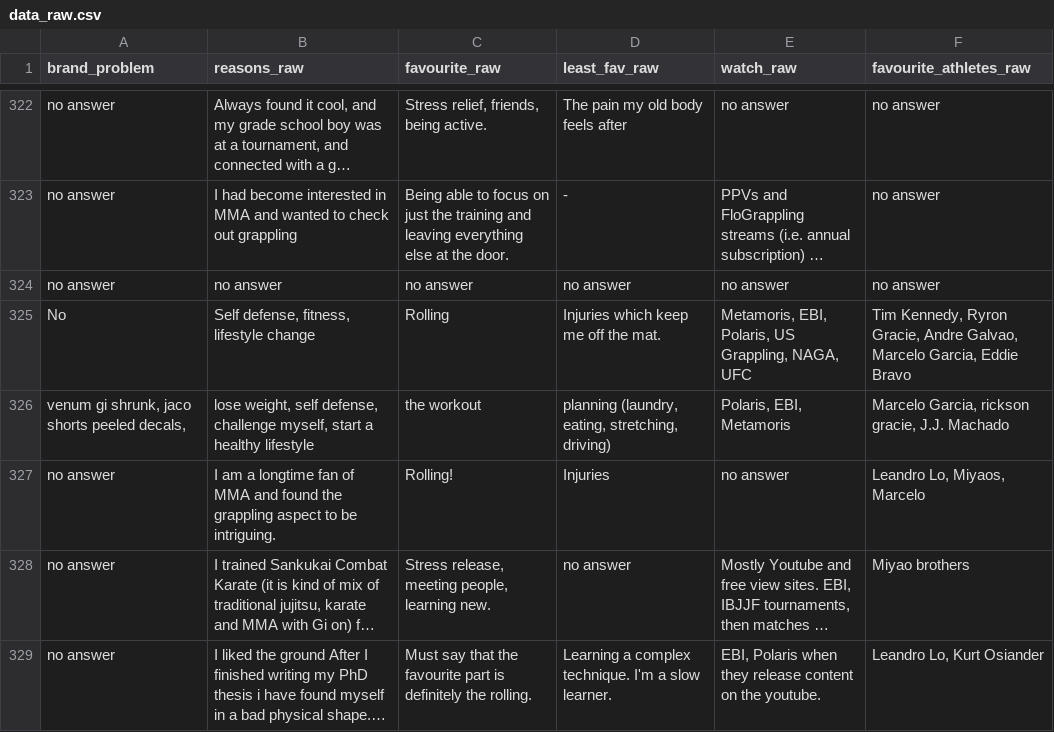
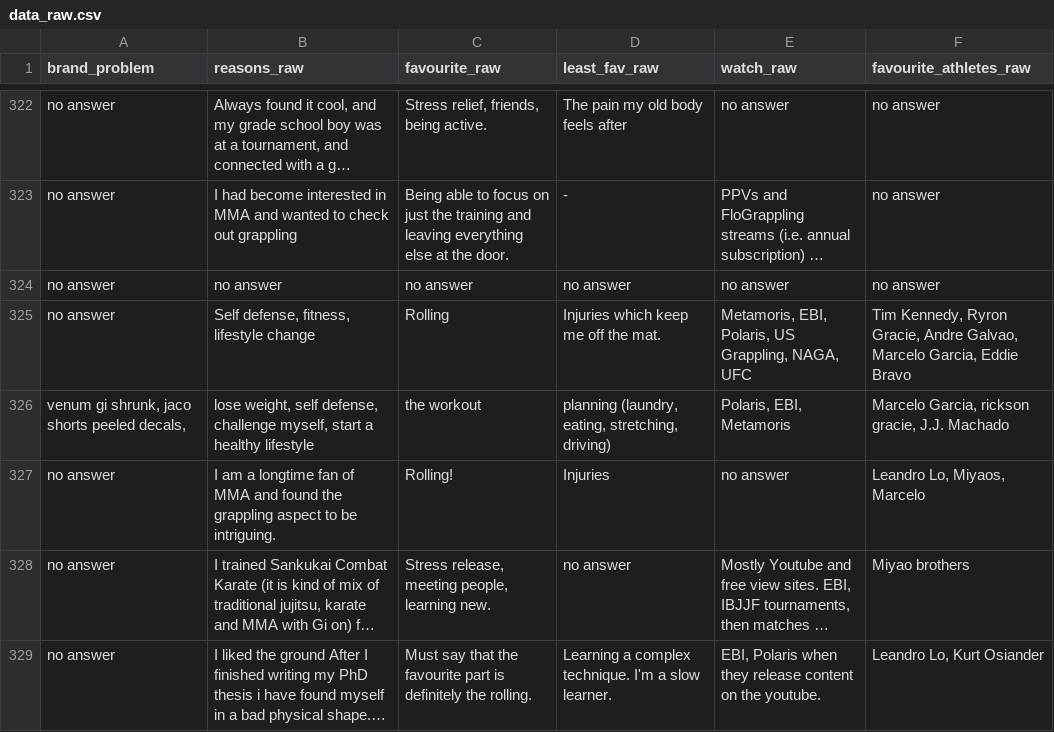
Before and after one commit to mbalcerzak/BJJ, a CSV file: Data/data_raw.csv, drawn as a sheet; only a part is shown, gaps mark what is left out; long unchanged cells end in …; the diff covers the shown part only; the diff names each change by its address in the sheet, - before the commit and + after, or states it on an @@ line.

Commit message:
26DEC2019
- updated the dataset

```diff
--- a/Data/data_raw.csv
+++ b/Data/data_raw.csv
-A325 (brand_problem): No
+A325 (brand_problem): no answer
```
Also changed, not shown: 51 edited cells elsewhere in this file, 1 other file.
